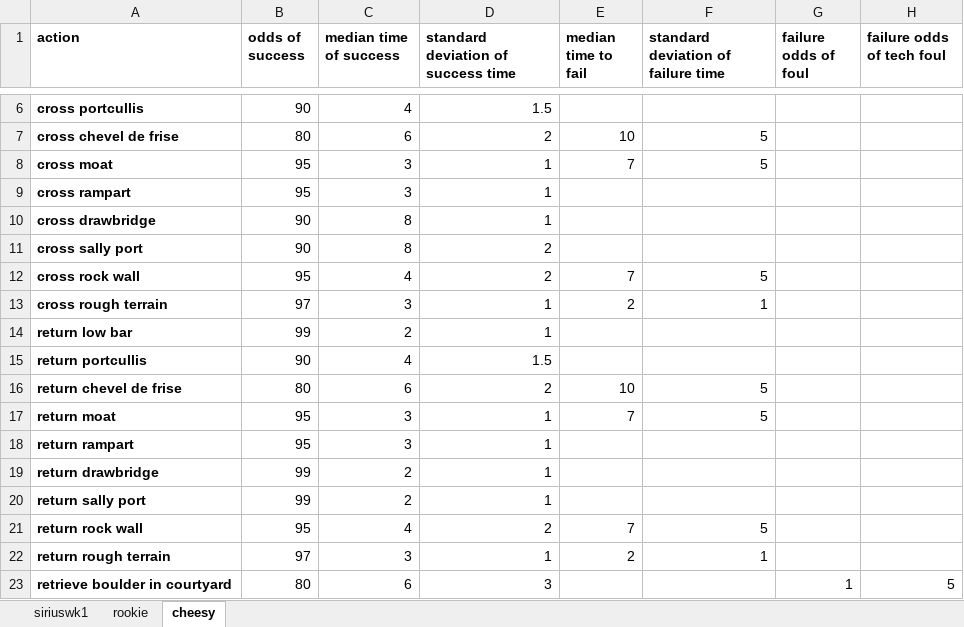
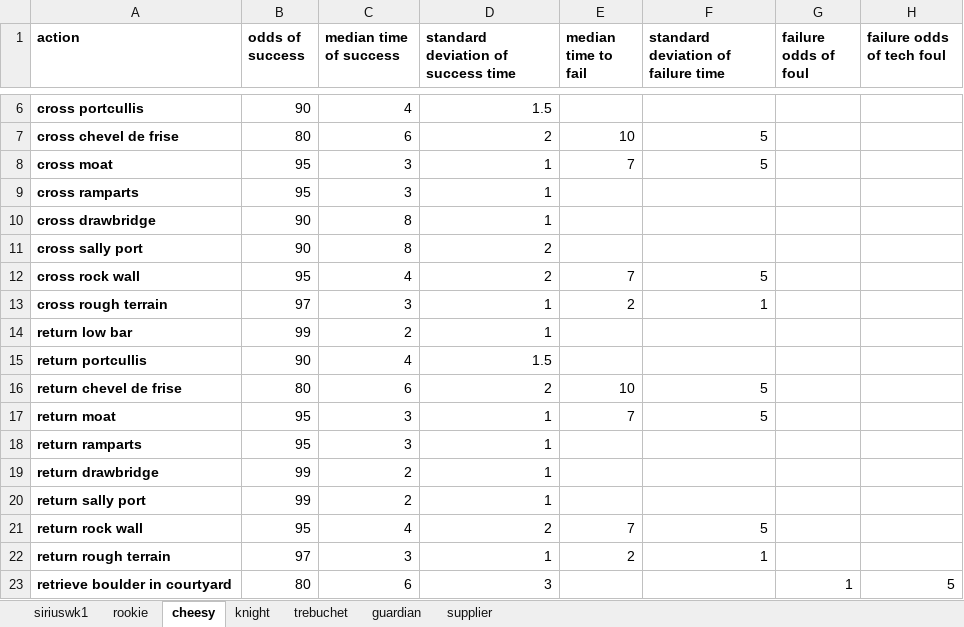
Before and after one commit to frc-862/strongholdsim, an Excel workbook: robotstats.xlsx, sheet cheesy, drawn as a sheet; only a part is shown, gaps mark what is left out; values as stored, in another font and other column widths than the file's, no borders; the diff names each change by its address in the sheet, - before the commit and + after, or states it on an @@ line.

```diff
--- a/robotstats.xlsx (sheet cheesy)
+++ b/robotstats.xlsx (sheet cheesy)
+sheet tab: knight
+sheet tab: trebuchet
+sheet tab: guardian
+sheet tab: supplier
-A9 (action): cross rampart
+A9 (action): cross ramparts
-A18 (action): return rampart
+A18 (action): return ramparts
```
Also changed, not shown: sheet siriuswk1, sheet rookie, games.xlsx, 7 other files.
